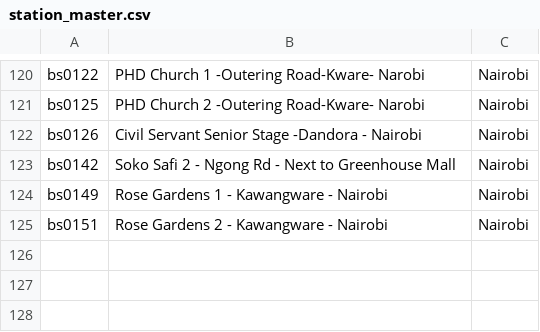
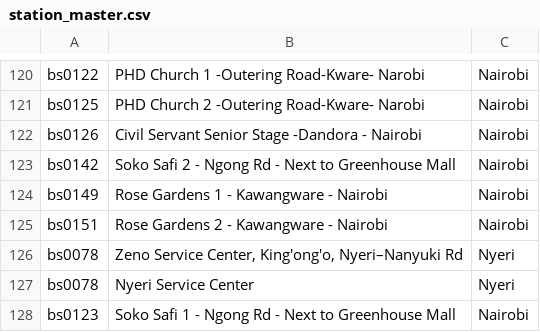
Before and after one commit to keithkinuthiakamauzeno/Availability-Dashboard, a CSV file: data/station_master.csv, drawn as a sheet; only a part is shown, gaps mark what is left out; the diff names each change by its address in the sheet, - before the commit and + after, or states it on an @@ line.

```diff
--- a/data/station_master.csv
+++ b/data/station_master.csv
+row 126: bs0078 | Zeno Service Center, King'ong'o, Nyeri–Nanyuki Rd | Nyeri
+row 127: bs0078 | Nyeri Service Center | Nyeri
+row 128: bs0123 | Soko Safi 1 - Ngong Rd - Next to Greenhouse Mall | Nairobi
```
